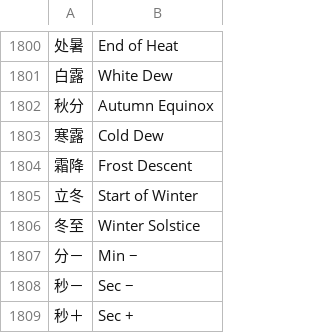
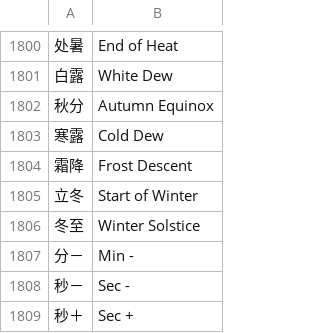
Before and after one commit to Gidean-zcx/ink, a TSV file: assets/i18n/en.tsv, drawn as a sheet; only a part is shown, gaps mark what is left out; the diff names each change by its address in the sheet, - before the commit and + after, or states it on an @@ line.

```diff
--- a/assets/i18n/en.tsv
+++ b/assets/i18n/en.tsv
-B1807: Min −
+B1807: Min -
-B1808: Sec −
+B1808: Sec -
```
Also changed, not shown: 6 other files.
